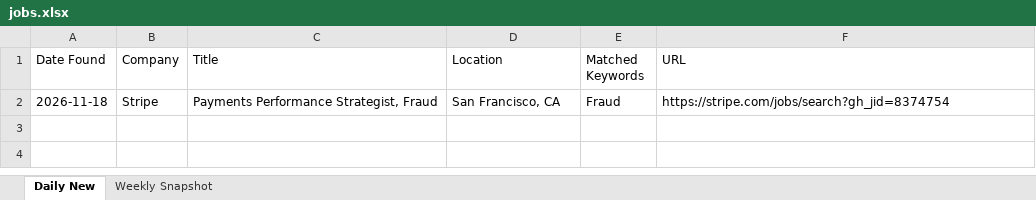
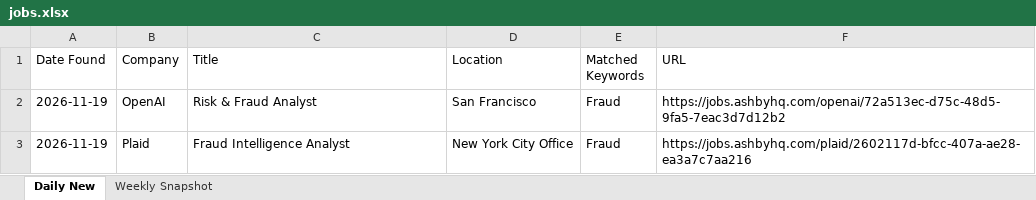
Before and after one commit to Aaradhyaa717/JobAgent, an Excel workbook: data/jobs.xlsx, sheet Daily New, drawn as a sheet; values as stored, in another font and other column widths than the file's, no borders; removed rows and columns are numbered as before the commit, all else as after; the diff names each change by its address in the sheet, - before the commit and + after, or states it on an @@ line.

```diff
--- a/data/jobs.xlsx (sheet Daily New)
+++ b/data/jobs.xlsx (sheet Daily New)
-row 2: 2026-11-18 | Stripe | Payments Performance Strategist, Fraud | San Francisco, CA | Fraud | https://stripe.com/jobs/search?gh_jid=8374754
+row 2: 2026-11-19 | OpenAI | Risk & Fraud Analyst | San Francisco | Fraud | https://jobs.ashbyhq.com/openai/72a513ec-d75c-48d5-9fa5-7eac3d7d12b2
+row 3: 2026-11-19 | Plaid | Fraud Intelligence Analyst | New York City Office | Fraud | https://jobs.ashbyhq.com/plaid/2602117d-bfcc-407a-ae28-ea3a7c7aa216
```
Also changed, not shown: 1 other file.
